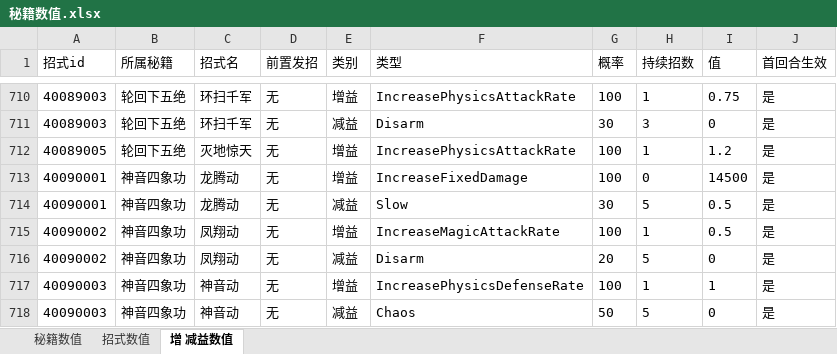
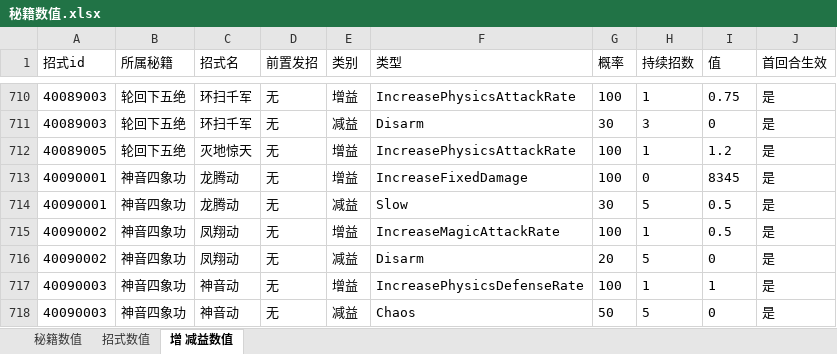
Before and after one commit to zhaoguo20002/MyWuXia, an Excel workbook: docs/秘籍数值.xlsx, sheet 增 减益数值, drawn as a sheet; only a part is shown, gaps mark what is left out; values as stored, in another font and other column widths than the file's, no borders; the diff names each change by its address in the sheet, - before the commit and + after, or states it on an @@ line.

```diff
--- a/docs/秘籍数值.xlsx (sheet 增 减益数值)
+++ b/docs/秘籍数值.xlsx (sheet 增 减益数值)
-I713 (值): 14500
+I713 (值): 8345
```
Also changed, not shown: sheet 秘籍数值, docs/数值平衡.xlsx, 6 other files.
